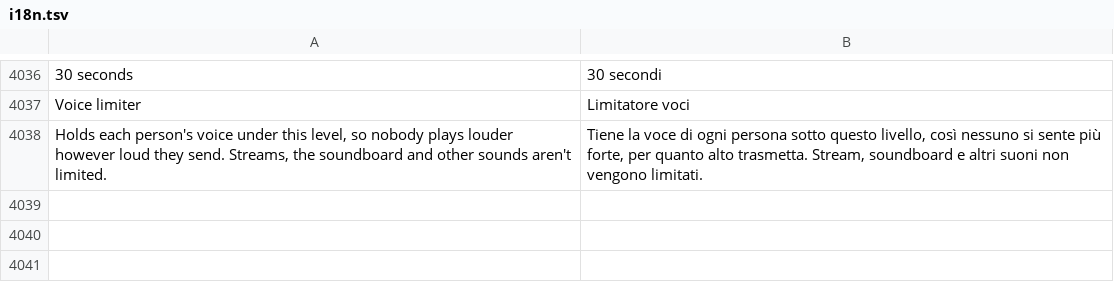
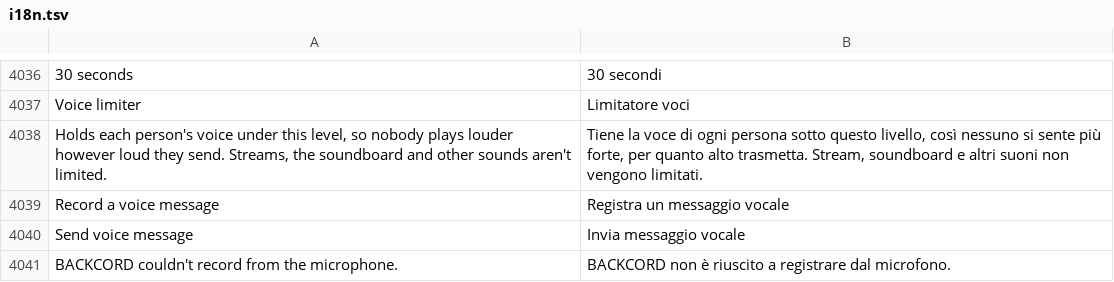
Before and after one commit to Spike848/BACKCORD, a TSV file: crates/backcord-iced-kit/src/i18n.tsv, drawn as a sheet; only a part is shown, gaps mark what is left out.

```diff
--- a/crates/backcord-iced-kit/src/i18n.tsv
+++ b/crates/backcord-iced-kit/src/i18n.tsv
@@ -4038 +4038,4 @@ Voice limiter	Limitatore voci
 Holds each person's voice under this level, so nobody plays louder however loud they send. Streams, the soundboard and other sounds aren't limited.	Tiene la voce di ogni persona sotto questo livello, così nessuno si sente più forte, per quanto alto trasmetta. Stream, soundboard e altri suoni non vengono limitati.
+Record a voice message	Registra un messaggio vocale
+Send voice message	Invia messaggio vocale
+BACKCORD couldn't record from the microphone.	BACKCORD non è riuscito a registrare dal microfono.
```
Also changed, not shown: 29 other files.
